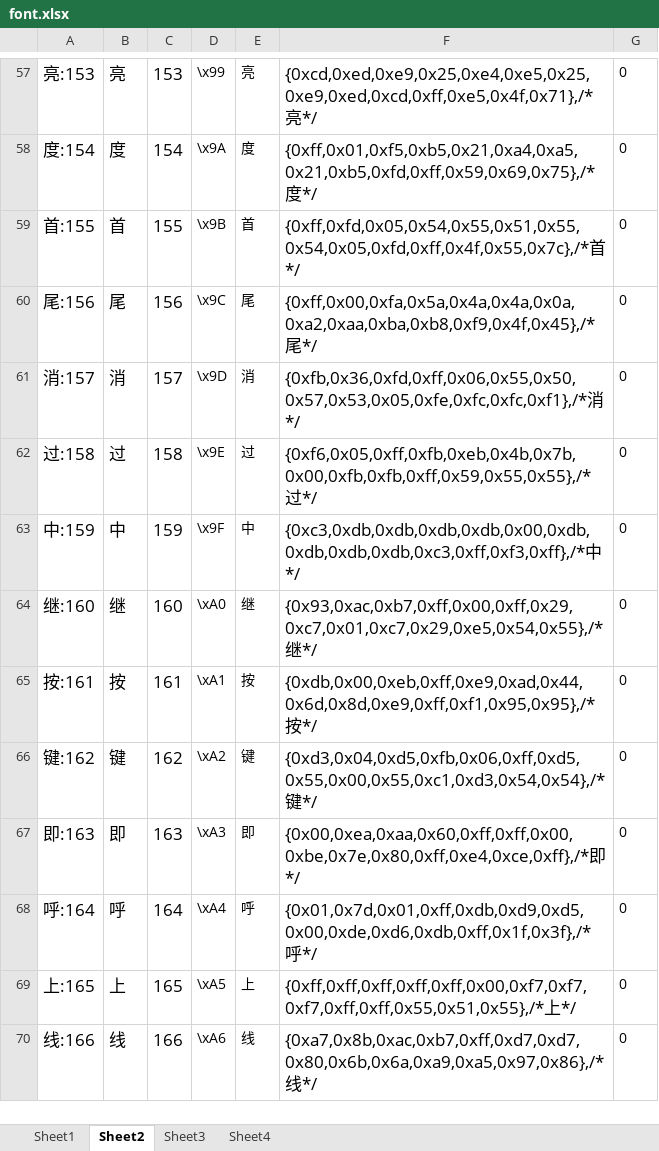
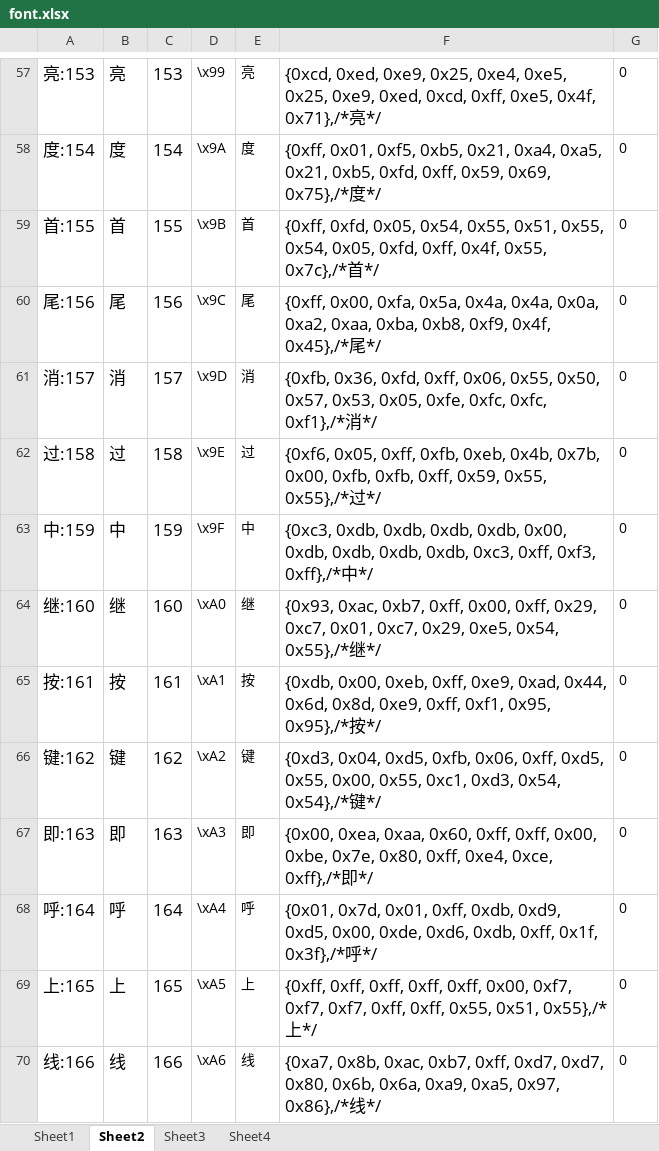
Before and after one commit to losehu/uv-k5-firmware-custom, an Excel workbook: uv-k5font/font.xlsx, sheet Sheet2, drawn as a sheet; only a part is shown, gaps mark what is left out; values as stored, in another font and other column widths than the file's, no borders; the diff covers the shown part only; the diff names each change by its address in the sheet, - before the commit and + after, or states it on an @@ line.

```diff
--- a/uv-k5font/font.xlsx (sheet Sheet2)
+++ b/uv-k5font/font.xlsx (sheet Sheet2)
-F57: {0xcd,0xed,0xe9,0x25,0xe4,0xe5,0x25,0xe9,0xed,0xcd,0xff,0xe5,0x4f,0x71},/*亮*/
+F57: {0xcd, 0xed, 0xe9, 0x25, 0xe4, 0xe5, 0x25, 0xe9, 0xed, 0xcd, 0xff, 0xe5, 0x4f, 0x71},/*亮*/
-F58: {0xff,0x01,0xf5,0xb5,0x21,0xa4,0xa5,0x21,0xb5,0xfd,0xff,0x59,0x69,0x75},/*度*/
+F58: {0xff, 0x01, 0xf5, 0xb5, 0x21, 0xa4, 0xa5, 0x21, 0xb5, 0xfd, 0xff, 0x59, 0x69, 0x75},/*度*/
-F59: {0xff,0xfd,0x05,0x54,0x55,0x51,0x55,0x54,0x05,0xfd,0xff,0x4f,0x55,0x7c},/*首*/
+F59: {0xff, 0xfd, 0x05, 0x54, 0x55, 0x51, 0x55, 0x54, 0x05, 0xfd, 0xff, 0x4f, 0x55, 0x7c},/*首*/
-F60: {0xff,0x00,0xfa,0x5a,0x4a,0x4a,0x0a,0xa2,0xaa,0xba,0xb8,0xf9,0x4f,0x45},/*尾*/
+F60: {0xff, 0x00, 0xfa, 0x5a, 0x4a, 0x4a, 0x0a, 0xa2, 0xaa, 0xba, 0xb8, 0xf9, 0x4f, 0x45},/*尾*/
-F61: {0xfb,0x36,0xfd,0xff,0x06,0x55,0x50,0x57,0x53,0x05,0xfe,0xfc,0xfc,0xf1},/*消*/
+F61: {0xfb, 0x36, 0xfd, 0xff, 0x06, 0x55, 0x50, 0x57, 0x53, 0x05, 0xfe, 0xfc, 0xfc, 0xf1},/*消*/
-F62: {0xf6,0x05,0xff,0xfb,0xeb,0x4b,0x7b,0x00,0xfb,0xfb,0xff,0x59,0x55,0x55},/*过*/
+F62: {0xf6, 0x05, 0xff, 0xfb, 0xeb, 0x4b, 0x7b, 0x00, 0xfb, 0xfb, 0xff, 0x59, 0x55, 0x55},/*过*/
-F63: {0xc3,0xdb,0xdb,0xdb,0xdb,0x00,0xdb,0xdb,0xdb,0xdb,0xc3,0xff,0xf3,0xff},/*中*/
+F63: {0xc3, 0xdb, 0xdb, 0xdb, 0xdb, 0x00, 0xdb, 0xdb, 0xdb, 0xdb, 0xc3, 0xff, 0xf3, 0xff},/*中*/
-F64: {0x93,0xac,0xb7,0xff,0x00,0xff,0x29,0xc7,0x01,0xc7,0x29,0xe5,0x54,0x55},/*继*/
+F64: {0x93, 0xac, 0xb7, 0xff, 0x00, 0xff, 0x29, 0xc7, 0x01, 0xc7, 0x29, 0xe5, 0x54, 0x55},/*继*/
-F65: {0xdb,0x00,0xeb,0xff,0xe9,0xad,0x44,0x6d,0x8d,0xe9,0xff,0xf1,0x95,0x95},/*按*/
+F65: {0xdb, 0x00, 0xeb, 0xff, 0xe9, 0xad, 0x44, 0x6d, 0x8d, 0xe9, 0xff, 0xf1, 0x95, 0x95},/*按*/
-F66: {0xd3,0x04,0xd5,0xfb,0x06,0xff,0xd5,0x55,0x00,0x55,0xc1,0xd3,0x54,0x54},/*键*/
+F66: {0xd3, 0x04, 0xd5, 0xfb, 0x06, 0xff, 0xd5, 0x55, 0x00, 0x55, 0xc1, 0xd3, 0x54, 0x54},/*键*/
-F67: {0x00,0xea,0xaa,0x60,0xff,0xff,0x00,0xbe,0x7e,0x80,0xff,0xe4,0xce,0xff},/*即*/
+F67: {0x00, 0xea, 0xaa, 0x60, 0xff, 0xff, 0x00, 0xbe, 0x7e, 0x80, 0xff, 0xe4, 0xce, 0xff},/*即*/
-F68: {0x01,0x7d,0x01,0xff,0xdb,0xd9,0xd5,0x00,0xde,0xd6,0xdb,0xff,0x1f,0x3f},/*呼*/
+F68: {0x01, 0x7d, 0x01, 0xff, 0xdb, 0xd9, 0xd5, 0x00, 0xde, 0xd6, 0xdb, 0xff, 0x1f, 0x3f},/*呼*/
-F69: {0xff,0xff,0xff,0xff,0xff,0x00,0xf7,0xf7,0xf7,0xff,0xff,0x55,0x51,0x55},/*上*/
+F69: {0xff, 0xff, 0xff, 0xff, 0xff, 0x00, 0xf7, 0xf7, 0xf7, 0xff, 0xff, 0x55, 0x51, 0x55},/*上*/
-F70: {0xa7,0x8b,0xac,0xb7,0xff,0xd7,0xd7,0x80,0x6b,0x6a,0xa9,0xa5,0x97,0x86},/*线*/
+F70: {0xa7, 0x8b, 0xac, 0xb7, 0xff, 0xd7, 0xd7, 0x80, 0x6b, 0x6a, 0xa9, 0xa5, 0x97, 0x86},/*线*/
```
Also changed, not shown: 108 edited cells elsewhere in this sheet, formulas that keep their value, 42 other files.
